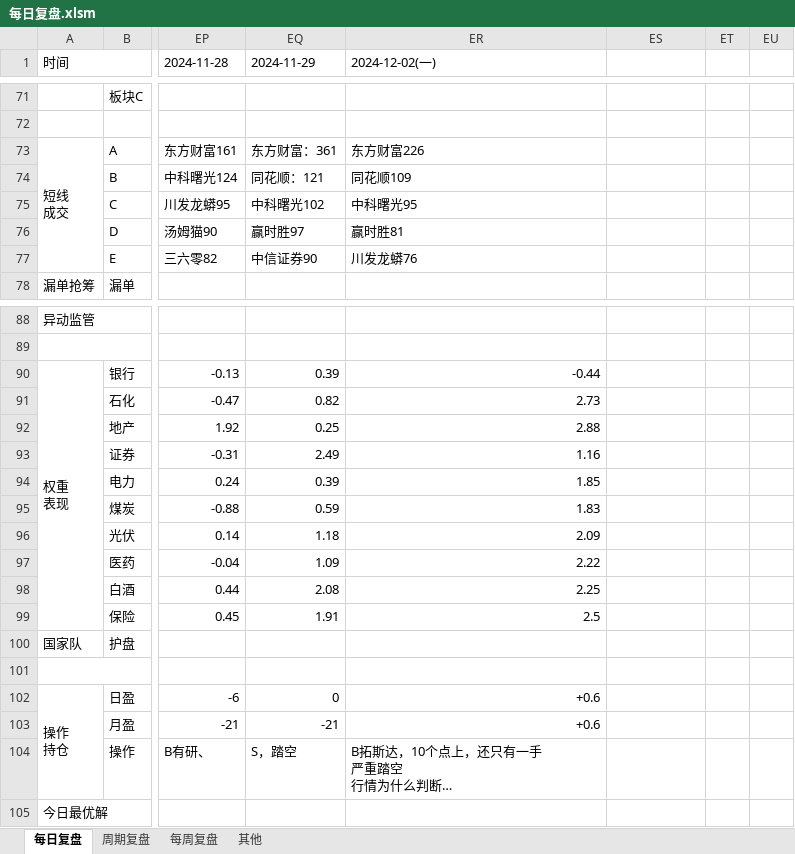
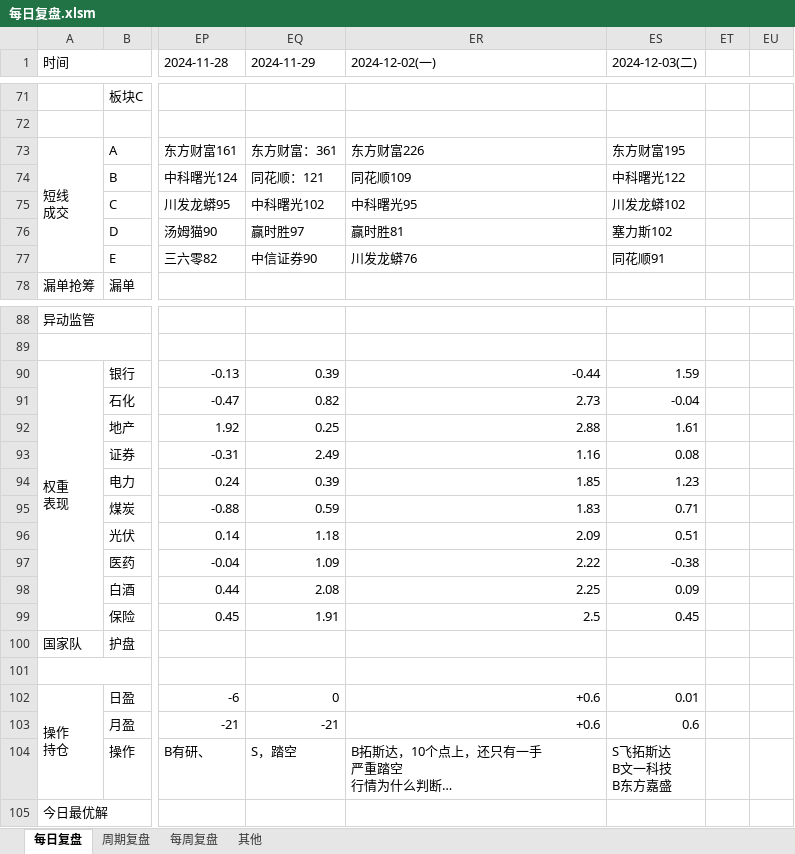
Before and after one commit to Edwin-Xu/edw_n, an Excel workbook: 股票/复盘/每日复盘.xlsm, sheet 每日复盘, drawn as a sheet; only a part is shown, gaps mark what is left out; long unchanged cells end in …; values as stored, in another font and other column widths than the file's, no cell formats; 1 other sheet too large or unreadable and not compared; ↵ is a line break in a cell; the diff covers the shown part only; the diff names each change by its address in the sheet, - before the commit and + after, or states it on an @@ line.

```diff
--- a/股票/复盘/每日复盘.xlsm (sheet 每日复盘)
+++ b/股票/复盘/每日复盘.xlsm (sheet 每日复盘)
-ES1: (empty)
+ES1: 2024-12-03(二)
-ES73 (2024-12-03(二)): (empty)
+ES73 (2024-12-03(二)): 东方财富195
-ES74 (2024-12-03(二)): (empty)
+ES74 (2024-12-03(二)): 中科曙光122
-ES75 (2024-12-03(二)): (empty)
+ES75 (2024-12-03(二)): 川发龙蟒102
-ES76 (2024-12-03(二)): (empty)
+ES76 (2024-12-03(二)): 塞力斯102
-ES77 (2024-12-03(二)): (empty)
+ES77 (2024-12-03(二)): 同花顺91
-ES90 (2024-12-03(二)): (empty)
+ES90 (2024-12-03(二)): 1.59
-ES91 (2024-12-03(二)): (empty)
+ES91 (2024-12-03(二)): -0.04
-ES92 (2024-12-03(二)): (empty)
+ES92 (2024-12-03(二)): 1.61
-ES93 (2024-12-03(二)): (empty)
+ES93 (2024-12-03(二)): 0.08
-ES94 (2024-12-03(二)): (empty)
+ES94 (2024-12-03(二)): 1.23
-ES95 (2024-12-03(二)): (empty)
+ES95 (2024-12-03(二)): 0.71
-ES96 (2024-12-03(二)): (empty)
+ES96 (2024-12-03(二)): 0.51
-ES97 (2024-12-03(二)): (empty)
+ES97 (2024-12-03(二)): -0.38
-ES98 (2024-12-03(二)): (empty)
+ES98 (2024-12-03(二)): 0.09
-ES99 (2024-12-03(二)): (empty)
+ES99 (2024-12-03(二)): 0.45
-ES102 (2024-12-03(二)): (empty)
+ES102 (2024-12-03(二)): 0.01
-ES103 (2024-12-03(二)): (empty)
+ES103 (2024-12-03(二)): 0.6
-ES104 (2024-12-03(二)): (empty)
+ES104 (2024-12-03(二)): S飞拓斯达 ↵ B文一科技 ↵ B东方嘉盛
```
Also changed, not shown: 41 edited cells and merged cells elsewhere in this sheet, cell formats.
